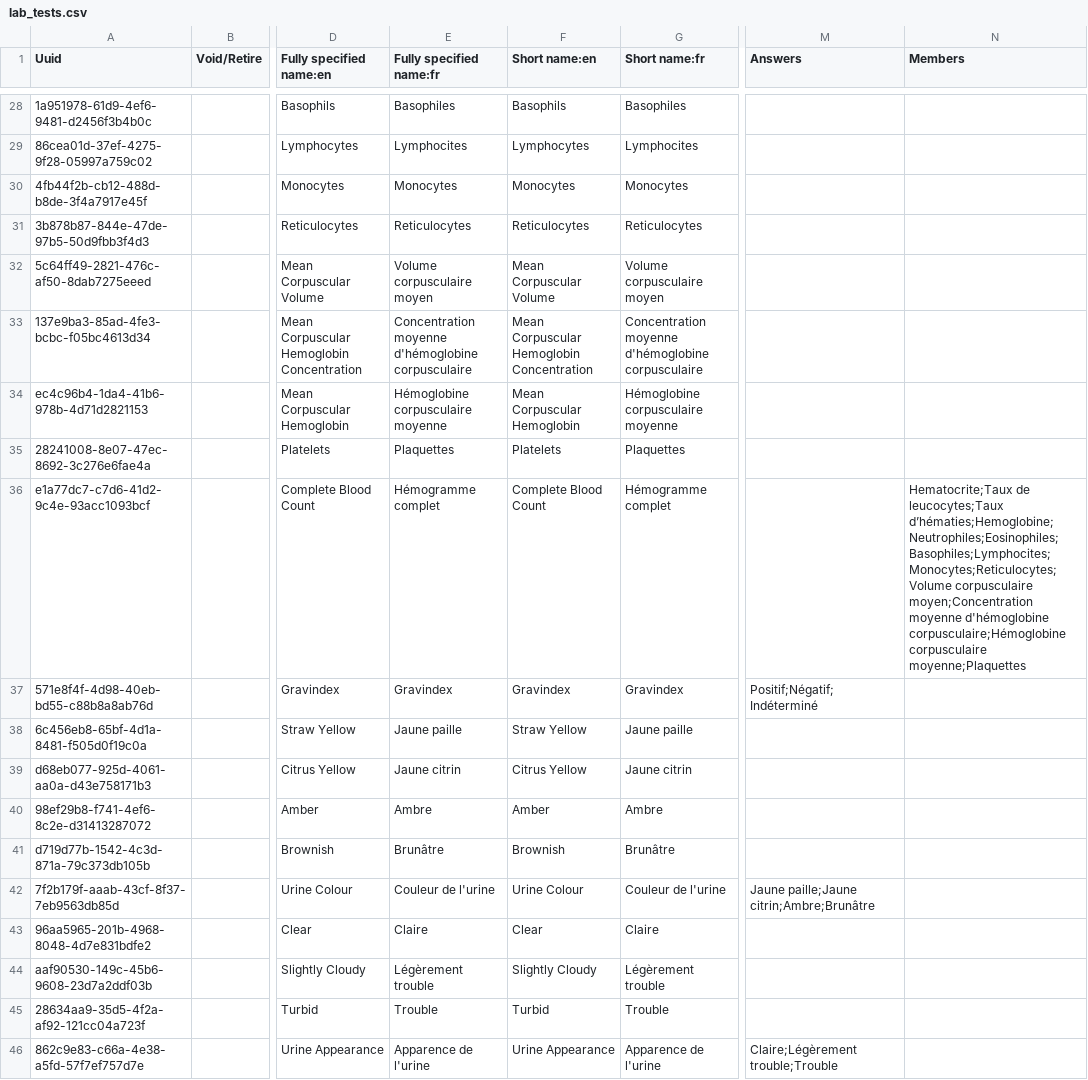
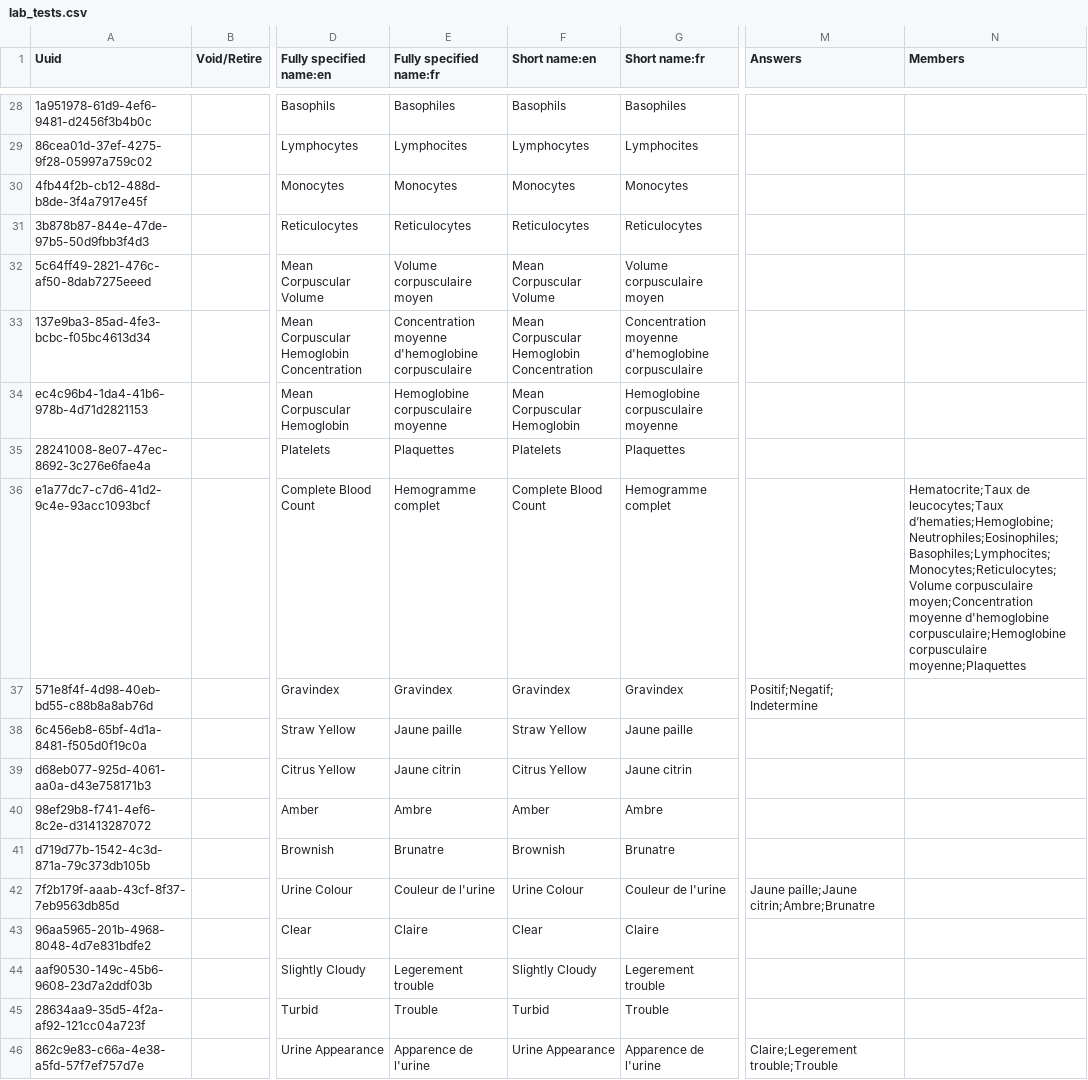
Before and after one commit to mekomsolutions/openmrs-config-haiti, a CSV file: configuration/concepts/lab_tests.csv, drawn as a sheet; only a part is shown, gaps mark what is left out; the diff covers the shown part only; the diff names each change by its address in the sheet, - before the commit and + after, or states it on an @@ line.

```diff
--- a/configuration/concepts/lab_tests.csv
+++ b/configuration/concepts/lab_tests.csv
-E33 (Fully specified name:fr): Concentration moyenne d'hémoglobine corpusculaire
+E33 (Fully specified name:fr): Concentration moyenne d'hemoglobine corpusculaire
-G33 (Short name:fr): Concentration moyenne d'hémoglobine corpusculaire
+G33 (Short name:fr): Concentration moyenne d'hemoglobine corpusculaire
-E34 (Fully specified name:fr): Hémoglobine corpusculaire moyenne
+E34 (Fully specified name:fr): Hemoglobine corpusculaire moyenne
-G34 (Short name:fr): Hémoglobine corpusculaire moyenne
+G34 (Short name:fr): Hemoglobine corpusculaire moyenne
-E36 (Fully specified name:fr): Hémogramme complet
+E36 (Fully specified name:fr): Hemogramme complet
-G36 (Short name:fr): Hémogramme complet
+G36 (Short name:fr): Hemogramme complet
-N36 (Members): …de leucocytes;Taux d’hématies;Hemoglobine;Neutrophiles;Eosinophiles;Basophiles;Lymphocites;Monocytes;Reticulocytes;Volume corpusculaire moyen;Concentration moyenne d'hémoglobine corpusculaire;Hémoglobine corpusculaire moyenne;Plaquettes
+N36 (Members): …de leucocytes;Taux d’hematies;Hemoglobine;Neutrophiles;Eosinophiles;Basophiles;Lymphocites;Monocytes;Reticulocytes;Volume corpusculaire moyen;Concentration moyenne d'hemoglobine corpusculaire;Hemoglobine corpusculaire moyenne;Plaquettes
-M37 (Answers): Positif;Négatif;Indéterminé
+M37 (Answers): Positif;Negatif;Indetermine
-E41 (Fully specified name:fr): Brunâtre
+E41 (Fully specified name:fr): Brunatre
-G41 (Short name:fr): Brunâtre
+G41 (Short name:fr): Brunatre
-M42 (Answers): Jaune paille;Jaune citrin;Ambre;Brunâtre
+M42 (Answers): Jaune paille;Jaune citrin;Ambre;Brunatre
-E44 (Fully specified name:fr): Légèrement trouble
+E44 (Fully specified name:fr): Legerement trouble
-G44 (Short name:fr): Légèrement trouble
+G44 (Short name:fr): Legerement trouble
-M46 (Answers): Claire;Légèrement trouble;Trouble
+M46 (Answers): Claire;Legerement trouble;Trouble
```
Also changed, not shown: 104 edited cells elsewhere in this file, configuration/concepts/commons.csv, configuration/concepts/nutrition.csv, 6 other files.
